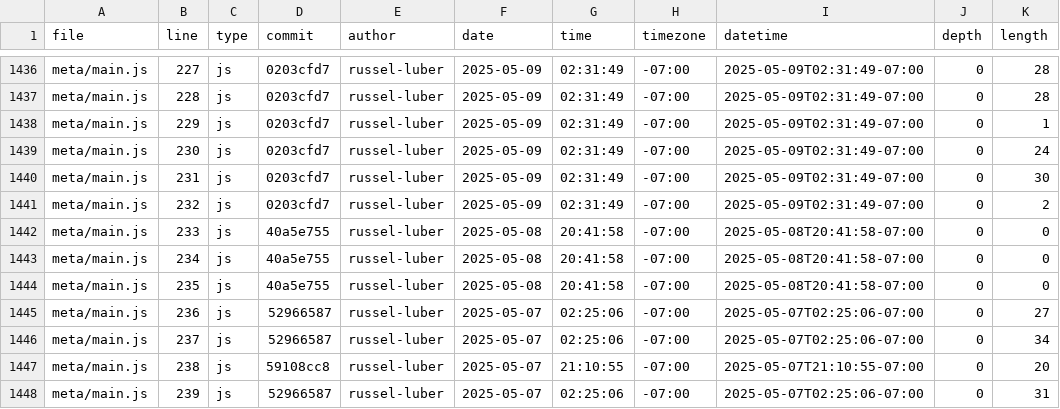
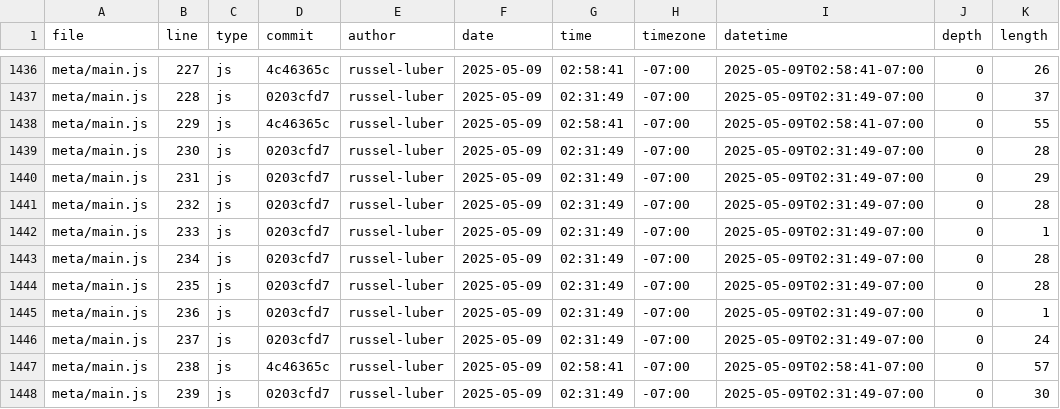
Before and after one commit to russel-luber/portfolio, a CSV file: meta/loc.csv, drawn as a sheet; only a part is shown, gaps mark what is left out; the diff covers the shown part only; the diff names each change by its address in the sheet, - before the commit and + after, or states it on an @@ line.

```diff
--- a/meta/loc.csv
+++ b/meta/loc.csv
-D1436 (commit): 0203cfd7
+D1436 (commit): 4c46365c
-G1436 (time): 02:31:49
+G1436 (time): 02:58:41
-I1436 (datetime): 2025-05-09T02:31:49-07:00
+I1436 (datetime): 2025-05-09T02:58:41-07:00
-K1436 (length): 28
+K1436 (length): 26
-K1437 (length): 28
+K1437 (length): 37
-D1438 (commit): 0203cfd7
+D1438 (commit): 4c46365c
-G1438 (time): 02:31:49
+G1438 (time): 02:58:41
-I1438 (datetime): 2025-05-09T02:31:49-07:00
+I1438 (datetime): 2025-05-09T02:58:41-07:00
-K1438 (length): 1
+K1438 (length): 55
-K1439 (length): 24
+K1439 (length): 28
-K1440 (length): 30
+K1440 (length): 29
-K1441 (length): 2
+K1441 (length): 28
-D1442:D1444 (commit): 40a5e755
+D1442:D1444 (commit): 0203cfd7
-F1442:F1444 (date): 2025-05-08
+F1442:F1444 (date): 2025-05-09
-G1442:G1444 (time): 20:41:58
+G1442:G1444 (time): 02:31:49
-I1442:I1444 (datetime): 2025-05-08T20:41:58-07:00
+I1442:I1444 (datetime): 2025-05-09T02:31:49-07:00
-K1442 (length): 0
+K1442 (length): 1
-K1443:K1444 (length): 0
+K1443:K1444 (length): 28
-D1445:D1446 (commit): 52966587
+D1445:D1446 (commit): 0203cfd7
-F1445:F1448 (date): 2025-05-07
+F1445:F1448 (date): 2025-05-09
-G1445:G1446 (time): 02:25:06
+G1445:G1446 (time): 02:31:49
-I1445:I1446 (datetime): 2025-05-07T02:25:06-07:00
+I1445:I1446 (datetime): 2025-05-09T02:31:49-07:00
-K1445 (length): 27
+K1445 (length): 1
-K1446 (length): 34
+K1446 (length): 24
-D1447 (commit): 59108cc8
+D1447 (commit): 4c46365c
-G1447 (time): 21:10:55
+G1447 (time): 02:58:41
-I1447 (datetime): 2025-05-07T21:10:55-07:00
+I1447 (datetime): 2025-05-09T02:58:41-07:00
-K1447 (length): 20
+K1447 (length): 57
-D1448 (commit): 52966587
+D1448 (commit): 0203cfd7
-G1448 (time): 02:25:06
+G1448 (time): 02:31:49
-I1448 (datetime): 2025-05-07T02:25:06-07:00
+I1448 (datetime): 2025-05-09T02:31:49-07:00
-K1448 (length): 31
+K1448 (length): 30
```
Also changed, not shown: 8 added rows and 61 edited cells elsewhere in this file, 1 other file.
